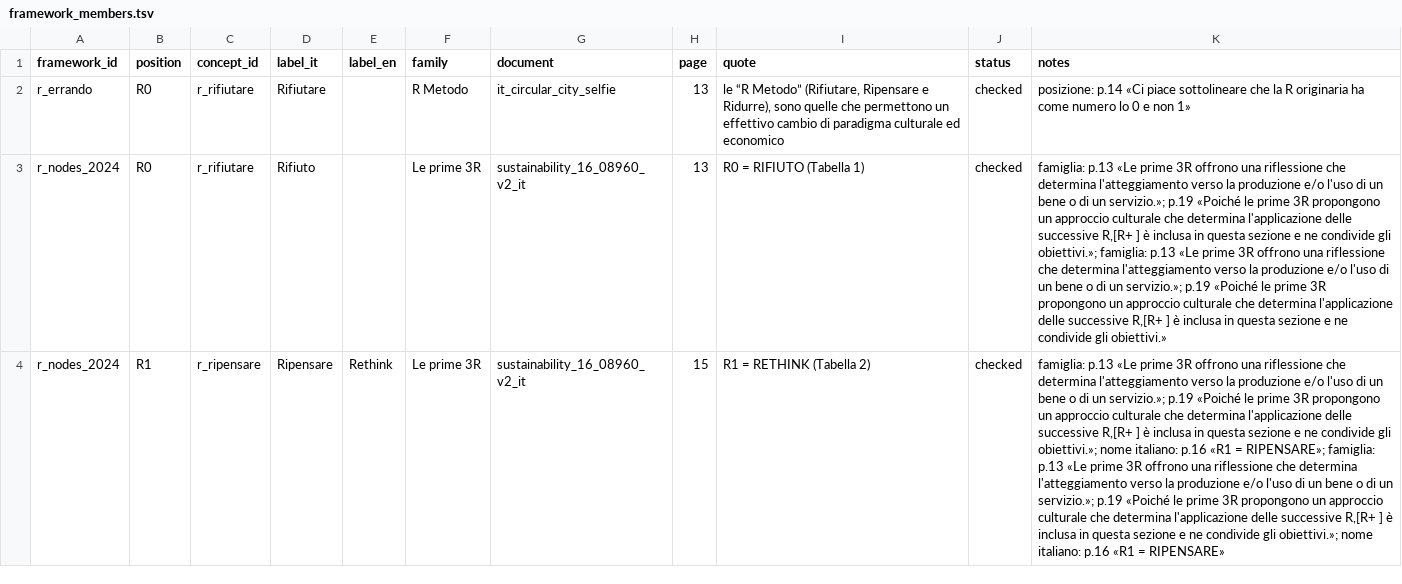
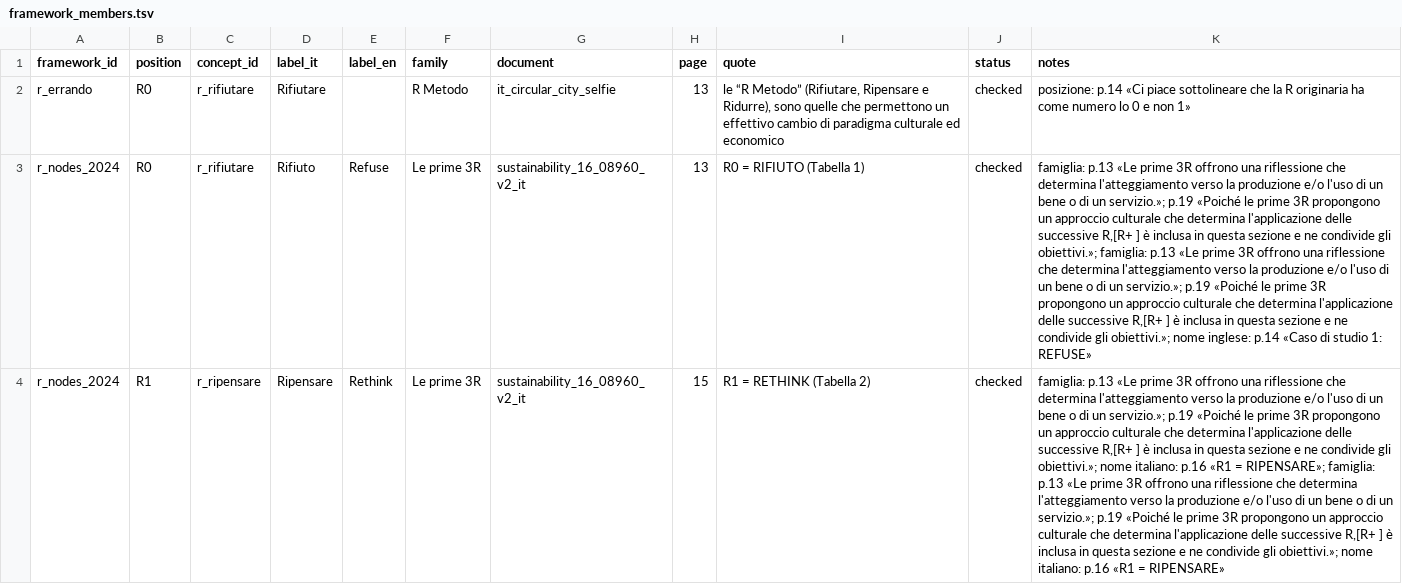
Before and after one commit to FrancescoLazzarotto/circular-food-graphrag, a TSV file: ontology/sources/framework_members.tsv, drawn as a sheet; only a part is shown; the diff covers the shown part only; the diff names each change by its address in the sheet, - before the commit and + after, or states it on an @@ line.

```diff
--- a/ontology/sources/framework_members.tsv
+++ b/ontology/sources/framework_members.tsv
-E3 (label_en): (empty)
+E3 (label_en): Refuse
-K3 (notes): …condivide gli obiettivi.»
+K3 (notes): …condivide gli obiettivi.»; nome inglese: p.14 «Caso di studio 1: REFUSE»
```
Also changed, not shown: 4 edited cells elsewhere in this file, ontology/sources/concepts.tsv, 2 other files.
